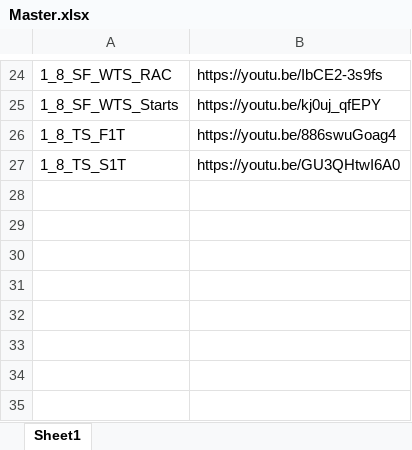
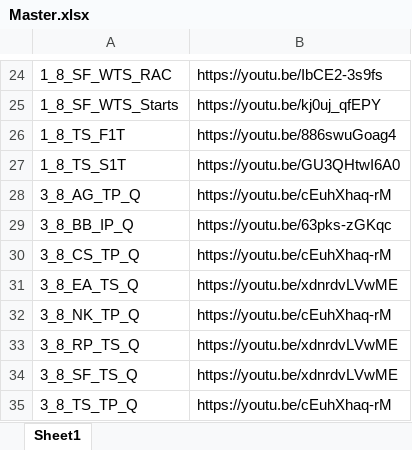
Before and after one commit to Bremz09/CNZPD, an Excel workbook: pages/Worlds_2023/Master.xlsx, sheet Sheet1, drawn as a sheet; only a part is shown, gaps mark what is left out; values as stored, in another font and other column widths than the file's, no borders; the diff names each change by its address in the sheet, - before the commit and + after, or states it on an @@ line.

```diff
--- a/pages/Worlds_2023/Master.xlsx (sheet Sheet1)
+++ b/pages/Worlds_2023/Master.xlsx (sheet Sheet1)
+row 28: 3_8_AG_TP_Q | https://youtu.be/cEuhXhaq-rM
+row 29: 3_8_BB_IP_Q | https://youtu.be/63pks-zGKqc
+row 30: 3_8_CS_TP_Q | https://youtu.be/cEuhXhaq-rM
+row 31: 3_8_EA_TS_Q | https://youtu.be/xdnrdvLVwME
+row 32: 3_8_NK_TP_Q | https://youtu.be/cEuhXhaq-rM
+row 33: 3_8_RP_TS_Q | https://youtu.be/xdnrdvLVwME
+row 34: 3_8_SF_TS_Q | https://youtu.be/xdnrdvLVwME
+row 35: 3_8_TS_TP_Q | https://youtu.be/cEuhXhaq-rM
```
Also changed, not shown: pages/video_analysis/IP_Master_Women.xlsx, pages/video_analysis/TP_Master_Men.xlsx, 9 other files.
